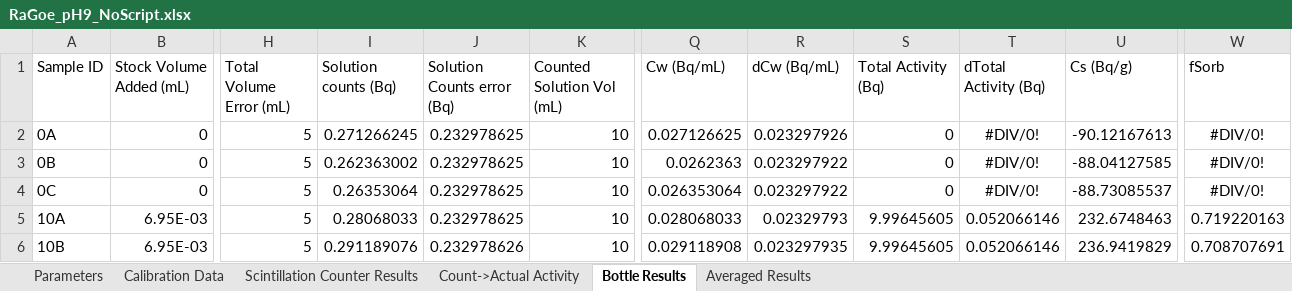
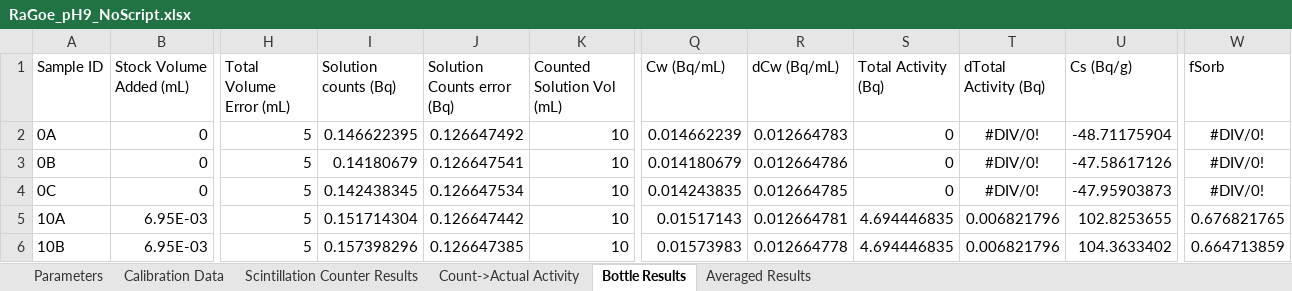
Before and after one commit to machen/RadiumSorption, an Excel workbook: Sorption Experiments/RaGoe_pH9/RaGoe_pH9_NoScript.xlsx, sheet Bottle Results, drawn as a sheet; only a part is shown, gaps mark what is left out; values as stored, in another font and other column widths than the file's, no borders; the diff covers the shown part only; the diff names each change by its address in the sheet, - before the commit and + after, or states it on an @@ line.

```diff
--- a/Sorption Experiments/RaGoe_pH9/RaGoe_pH9_NoScript.xlsx (sheet Bottle Results)
+++ b/Sorption Experiments/RaGoe_pH9/RaGoe_pH9_NoScript.xlsx (sheet Bottle Results)
-I2 (Solution counts (Bq)): 0.271266245
+I2 (Solution counts (Bq)): 0.146622395
-J2 (Solution Counts error (Bq)): 0.232978625
+J2 (Solution Counts error (Bq)): 0.126647492
-Q2 (Cw (Bq/mL)): 0.027126625
+Q2 (Cw (Bq/mL)): 0.014662239
-R2 (dCw (Bq/mL)): 0.023297926
+R2 (dCw (Bq/mL)): 0.012664783
-U2 (Cs (Bq/g)): -90.12167613
+U2 (Cs (Bq/g)): -48.71175904
-I3 (Solution counts (Bq)): 0.262363002
+I3 (Solution counts (Bq)): 0.14180679
-J3 (Solution Counts error (Bq)): 0.232978625
+J3 (Solution Counts error (Bq)): 0.126647541
-Q3 (Cw (Bq/mL)): 0.0262363
+Q3 (Cw (Bq/mL)): 0.014180679
-R3 (dCw (Bq/mL)): 0.023297922
+R3 (dCw (Bq/mL)): 0.012664786
-U3 (Cs (Bq/g)): -88.04127585
+U3 (Cs (Bq/g)): -47.58617126
-I4 (Solution counts (Bq)): 0.26353064
+I4 (Solution counts (Bq)): 0.142438345
-J4 (Solution Counts error (Bq)): 0.232978625
+J4 (Solution Counts error (Bq)): 0.126647534
-Q4 (Cw (Bq/mL)): 0.026353064
+Q4 (Cw (Bq/mL)): 0.014243835
-R4 (dCw (Bq/mL)): 0.023297922
+R4 (dCw (Bq/mL)): 0.012664785
-U4 (Cs (Bq/g)): -88.73085537
+U4 (Cs (Bq/g)): -47.95903873
-I5 (Solution counts (Bq)): 0.28068033
+I5 (Solution counts (Bq)): 0.151714304
-J5 (Solution Counts error (Bq)): 0.232978625
+J5 (Solution Counts error (Bq)): 0.126647442
-Q5 (Cw (Bq/mL)): 0.028068033
+Q5 (Cw (Bq/mL)): 0.01517143
-R5 (dCw (Bq/mL)): 0.02329793
+R5 (dCw (Bq/mL)): 0.012664781
-S5:S6 (Total Activity (Bq)): 9.99645605
+S5:S6 (Total Activity (Bq)): 4.694446835
-T5:T6 (dTotal Activity (Bq)): 0.052066146
+T5:T6 (dTotal Activity (Bq)): 0.006821796
-U5 (Cs (Bq/g)): 232.6748463
+U5 (Cs (Bq/g)): 102.8253655
-W5 (fSorb): 0.719220163
+W5 (fSorb): 0.676821765
-I6 (Solution counts (Bq)): 0.291189076
+I6 (Solution counts (Bq)): 0.157398296
-J6 (Solution Counts error (Bq)): 0.232978626
+J6 (Solution Counts error (Bq)): 0.126647385
-Q6 (Cw (Bq/mL)): 0.029118908
+Q6 (Cw (Bq/mL)): 0.01573983
-R6 (dCw (Bq/mL)): 0.023297935
+R6 (dCw (Bq/mL)): 0.012664778
-U6 (Cs (Bq/g)): 236.9419829
+U6 (Cs (Bq/g)): 104.3633402
-W6 (fSorb): 0.708707691
+W6 (fSorb): 0.664713859
```
Also changed, not shown: 104 edited cells elsewhere in this sheet, sheet Calibration Data, sheet Averaged Results, sheet Count->Actual Activity, sheet Parameters, charts or pictures, Sorption Experiments/RaGoe_pH5/RaGoe_pH5_NoScript.xlsx, Sorption Experiments/RaGoe_pH7/RaGoe_pH7_NoScript.xlsx.
